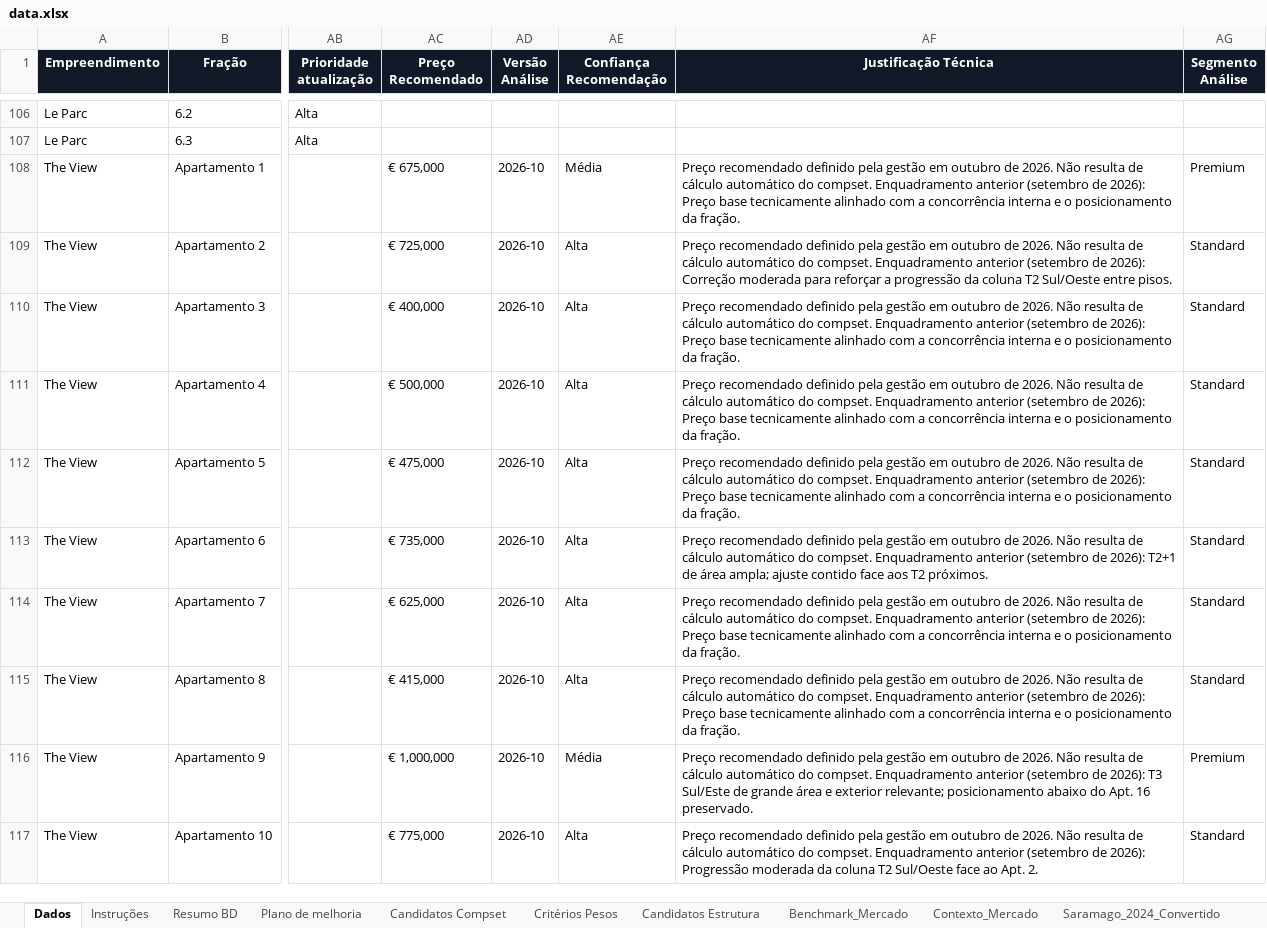
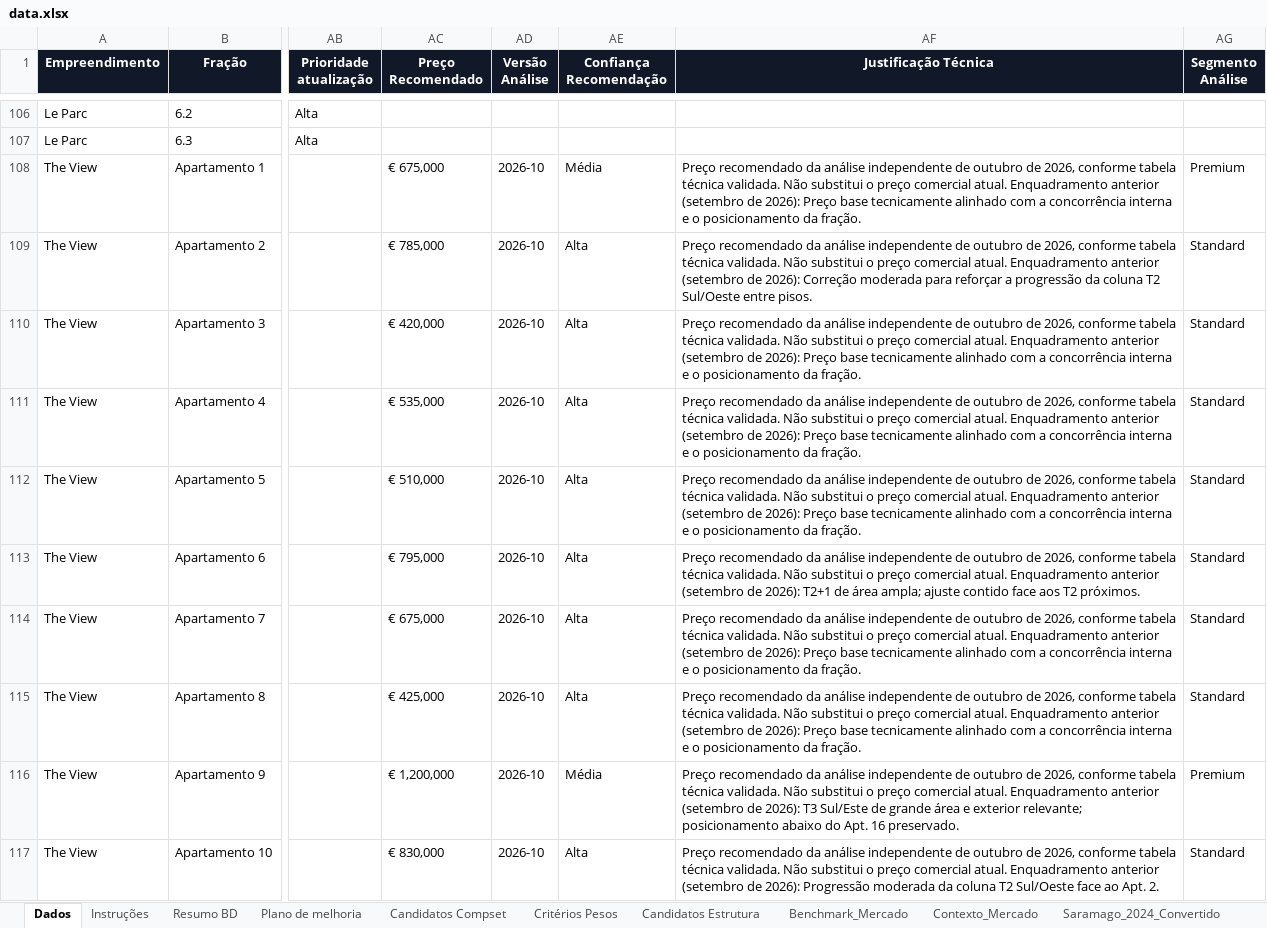
Before and after one commit to Algarp2026/dashboard-imobiliario, an Excel workbook: data.xlsx, sheet Dados, drawn as a sheet; only a part is shown, gaps mark what is left out; values as stored, in another font and other column widths than the file's, no borders; conditional formats and table styles not drawn; the diff covers the shown part only; the diff names each change by its address in the sheet, - before the commit and + after, or states it on an @@ line.

Commit message:
Correct independent recommendations to EUR 29.675M without changing current prices

```diff
--- a/data.xlsx (sheet Dados)
+++ b/data.xlsx (sheet Dados)
-AF108 (Justificação Técnica): Preço recomendado definido pela gestão em outubro de 2026. Não resulta de cálculo automático do compset. Enquadramento anterior…
+AF108 (Justificação Técnica): Preço recomendado da análise independente de outubro de 2026, conforme tabela técnica validada. Não substitui o preço comercial atual. Enquadramento anterior…
-AC109 (Preço Recomendado): € 725,000
+AC109 (Preço Recomendado): € 785,000
-AF109 (Justificação Técnica): Preço recomendado definido pela gestão em outubro de 2026. Não resulta de cálculo automático do compset. Enquadramento anterior…
+AF109 (Justificação Técnica): Preço recomendado da análise independente de outubro de 2026, conforme tabela técnica validada. Não substitui o preço comercial atual. Enquadramento anterior…
-AC110 (Preço Recomendado): € 400,000
+AC110 (Preço Recomendado): € 420,000
-AF110:AF112 (Justificação Técnica): Preço recomendado definido pela gestão em outubro de 2026. Não resulta de cálculo automático do compset. Enquadramento anterior…
+AF110:AF112 (Justificação Técnica): Preço recomendado da análise independente de outubro de 2026, conforme tabela técnica validada. Não substitui o preço comercial atual. Enquadramento anterior…
-AC111 (Preço Recomendado): € 500,000
+AC111 (Preço Recomendado): € 535,000
-AC112 (Preço Recomendado): € 475,000
+AC112 (Preço Recomendado): € 510,000
-AC113 (Preço Recomendado): € 735,000
+AC113 (Preço Recomendado): € 795,000
-AF113 (Justificação Técnica): Preço recomendado definido pela gestão em outubro de 2026. Não resulta de cálculo automático do compset. Enquadramento anterior…
+AF113 (Justificação Técnica): Preço recomendado da análise independente de outubro de 2026, conforme tabela técnica validada. Não substitui o preço comercial atual. Enquadramento anterior…
-AC114 (Preço Recomendado): € 625,000
+AC114 (Preço Recomendado): € 675,000
-AF114:AF115 (Justificação Técnica): Preço recomendado definido pela gestão em outubro de 2026. Não resulta de cálculo automático do compset. Enquadramento anterior…
+AF114:AF115 (Justificação Técnica): Preço recomendado da análise independente de outubro de 2026, conforme tabela técnica validada. Não substitui o preço comercial atual. Enquadramento anterior…
-AC115 (Preço Recomendado): € 415,000
+AC115 (Preço Recomendado): € 425,000
-AC116 (Preço Recomendado): € 1,000,000
+AC116 (Preço Recomendado): € 1,200,000
-AF116 (Justificação Técnica): Preço recomendado definido pela gestão em outubro de 2026. Não resulta de cálculo automático do compset. Enquadramento anterior…
+AF116 (Justificação Técnica): Preço recomendado da análise independente de outubro de 2026, conforme tabela técnica validada. Não substitui o preço comercial atual. Enquadramento anterior…
-AC117 (Preço Recomendado): € 775,000
+AC117 (Preço Recomendado): € 830,000
-AF117 (Justificação Técnica): Preço recomendado definido pela gestão em outubro de 2026. Não resulta de cálculo automático do compset. Enquadramento anterior…
+AF117 (Justificação Técnica): Preço recomendado da análise independente de outubro de 2026, conforme tabela técnica validada. Não substitui o preço comercial atual. Enquadramento anterior…
```
Also changed, not shown: 57 edited cells elsewhere in this sheet, sheet Resumo BD, 19 other files.
